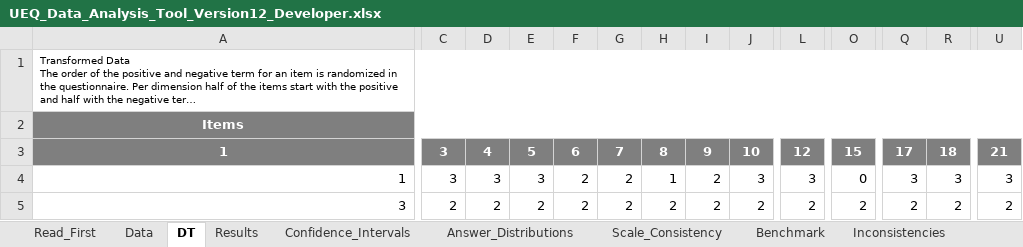
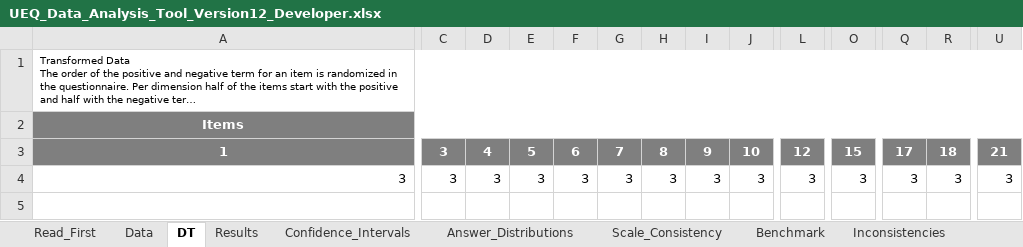
Before and after one commit to Riz97/Master-Thesis, an Excel workbook: Questionnaire/EUQ/UEQ_Data_Analysis_Tool_Version12_Developer.xlsx, sheet DT, drawn as a sheet; only a part is shown, gaps mark what is left out; long unchanged cells end in …; values as stored, in another font and other column widths than the file's, no borders; removed rows and columns are numbered as before the commit, all else as after; rows hold the shown columns only; the diff covers the shown part only; the diff names each change by its address in the sheet, - before the commit and + after, or states it on an @@ line.

```diff
--- a/Questionnaire/EUQ/UEQ_Data_Analysis_Tool_Version12_Developer.xlsx (sheet DT)
+++ b/Questionnaire/EUQ/UEQ_Data_Analysis_Tool_Version12_Developer.xlsx (sheet DT)
-row 4: 1 | 3 | 3 | 3 | 2 | 2 | 1 | 2 | 3 | 3 | 0 | 3 | 3 | 3
-C4: 2
+C4: 3
-D4: 2
+D4: 3
-E4: 2
+E4: 3
-F4: 2
+F4: 3
-G4: 2
+G4: 3
-H4: 2
+H4: 3
-I4: 2
+I4: 3
-J4: 2
+J4: 3
-L4: 2
+L4: 3
-O4: 2
+O4: 3
-Q4: 2
+Q4: 3
-R4: 2
+R4: 3
-U4: 2
+U4: 3
```
Also changed, not shown: 9 edited cells elsewhere in this sheet, sheet Confidence_Intervals, sheet Results, sheet Scale_Consistency, sheet Sample_Size, sheet Inconsistencies, sheet Data, 3 more sheets, formulas that keep their value, charts or pictures, Questionnaire/EUQ/UEQ_Data_Analysis_Tool_Version12_User.xlsx, Questionnaire/SUS/Developer_SUS.xlsx, 1 other file.
